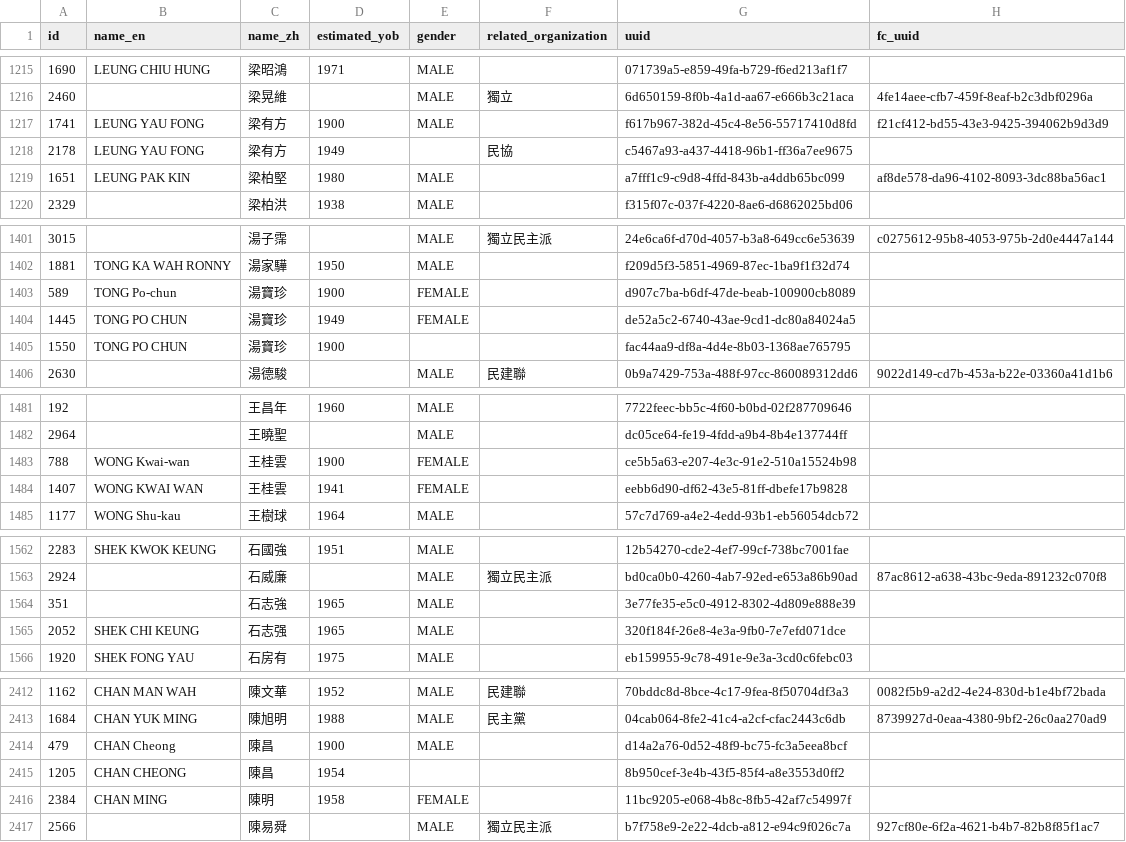
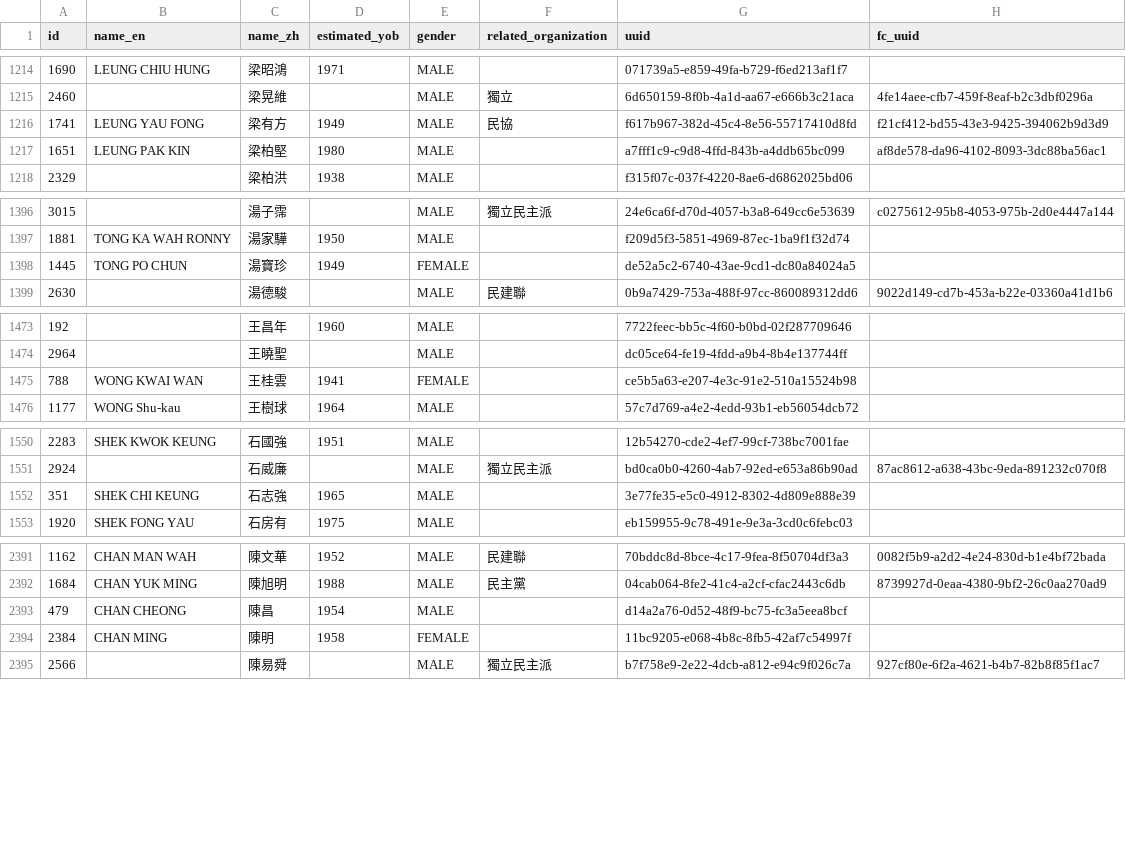
Before and after one commit to nandiheath/dc-data, a CSV file: importer/csv/dcd_people.csv, drawn as a sheet; only a part is shown, gaps mark what is left out; the diff covers the shown part only.

Commit message:
update data

```diff
--- a/importer/csv/dcd_people.csv
+++ b/importer/csv/dcd_people.csv
@@ -1216,4 +1215,3 @@ id,name_en,name_zh,estimated_yob,gender,related_organization,uuid,fc_uuid
 2460,,梁晃維,,MALE,獨立,6d650159-8f0b-4a1d-aa67-e666b3c21aca,4fe14aee-cfb7-459f-8eaf-b2c3dbf0296a
-1741,LEUNG YAU FONG,梁有方,1900,MALE,,f617b967-382d-45c4-8e56-55717410d8fd,f21cf412-bd55-43e3-9425-394062b9d3d9
-2178,LEUNG YAU FONG,梁有方,1949,,民協,c5467a93-a437-4418-96b1-ff36a7ee9675,
+1741,LEUNG YAU FONG,梁有方,1949,MALE,民協,f617b967-382d-45c4-8e56-55717410d8fd,f21cf412-bd55-43e3-9425-394062b9d3d9
 1651,LEUNG PAK KIN,梁柏堅,1980,MALE,,a7fff1c9-c9d8-4ffd-843b-a4ddb65bc099,af8de578-da96-4102-8093-3dc88ba56ac1
@@ -1402,5 +1397,3 @@ id,name_en,name_zh,estimated_yob,gender,related_organization,uuid,fc_uuid
 1881,TONG KA WAH RONNY,湯家驊,1950,MALE,,f209d5f3-5851-4969-87ec-1ba9f1f32d74,
-589,TONG Po-chun,湯寶珍,1900,FEMALE,,d907c7ba-b6df-47de-beab-100900cb8089,
 1445,TONG PO CHUN,湯寶珍,1949,FEMALE,,de52a5c2-6740-43ae-9cd1-dc80a84024a5,
-1550,TONG PO CHUN,湯寶珍,1900,,,fac44aa9-df8a-4d4e-8b03-1368ae765795,
 2630,,湯德駿,,MALE,民建聯,0b9a7429-753a-488f-97cc-860089312dd6,9022d149-cd7b-453a-b22e-03360a41d1b6
@@ -1482,4 +1474,3 @@ id,name_en,name_zh,estimated_yob,gender,related_organization,uuid,fc_uuid
 2964,,王曉聖,,MALE, ,dc05ce64-fe19-4fdd-a9b4-8b4e137744ff,
-788,WONG Kwai-wan,王桂雲,1900,FEMALE,,ce5b5a63-e207-4e3c-91e2-510a15524b98,
-1407,WONG KWAI WAN,王桂雲,1941,FEMALE,,eebb6d90-df62-43e5-81ff-dbefe17b9828,
+788,WONG KWAI WAN,王桂雲,1941,FEMALE,,ce5b5a63-e207-4e3c-91e2-510a15524b98,
 1177,WONG Shu-kau,王樹球,1964,MALE,,57c7d769-a4e2-4edd-93b1-eb56054dcb72,
@@ -1563,4 +1551,3 @@ id,name_en,name_zh,estimated_yob,gender,related_organization,uuid,fc_uuid
 2924,,石威廉,,MALE,獨立民主派,bd0ca0b0-4260-4ab7-92ed-e653a86b90ad,87ac8612-a638-43bc-9eda-891232c070f8
-351,,石志強,1965,MALE,,3e77fe35-e5c0-4912-8302-4d809e888e39,
-2052,SHEK CHI KEUNG,石志强,1965,MALE,,320f184f-26e8-4e3a-9fb0-7e7efd071dce,
+351,SHEK CHI KEUNG,石志強,1965,MALE,,3e77fe35-e5c0-4912-8302-4d809e888e39,
 1920,SHEK FONG YAU,石房有,1975,MALE,,eb159955-9c78-491e-9e3a-3cd0c6febc03,
@@ -2413,4 +2392,3 @@ id,name_en,name_zh,estimated_yob,gender,related_organization,uuid,fc_uuid
 1684,CHAN YUK MING,陳旭明,1988,MALE,民主黨,04cab064-8fe2-41c4-a2cf-cfac2443c6db,8739927d-0eaa-4380-9bf2-26c0aa270ad9
-479,CHAN Cheong,陳昌,1900,MALE,,d14a2a76-0d52-48f9-bc75-fc3a5eea8bcf,
-1205,CHAN CHEONG,陳昌,1954,,,8b950cef-3e4b-43f5-85f4-a8e3553d0ff2,
+479,CHAN CHEONG,陳昌,1954,MALE,,d14a2a76-0d52-48f9-bc75-fc3a5eea8bcf,
 2384,CHAN MING,陳明,1958,FEMALE,,11bc9205-e068-4b8c-8fb5-42af7c54997f,
```
Also changed, not shown: 20 removed rows, 1 moved row and 5 edited cells elsewhere in this file, importer/csv/dcd_candidates.csv, importer/csv/dcd_councilors.csv, 2 other files.
